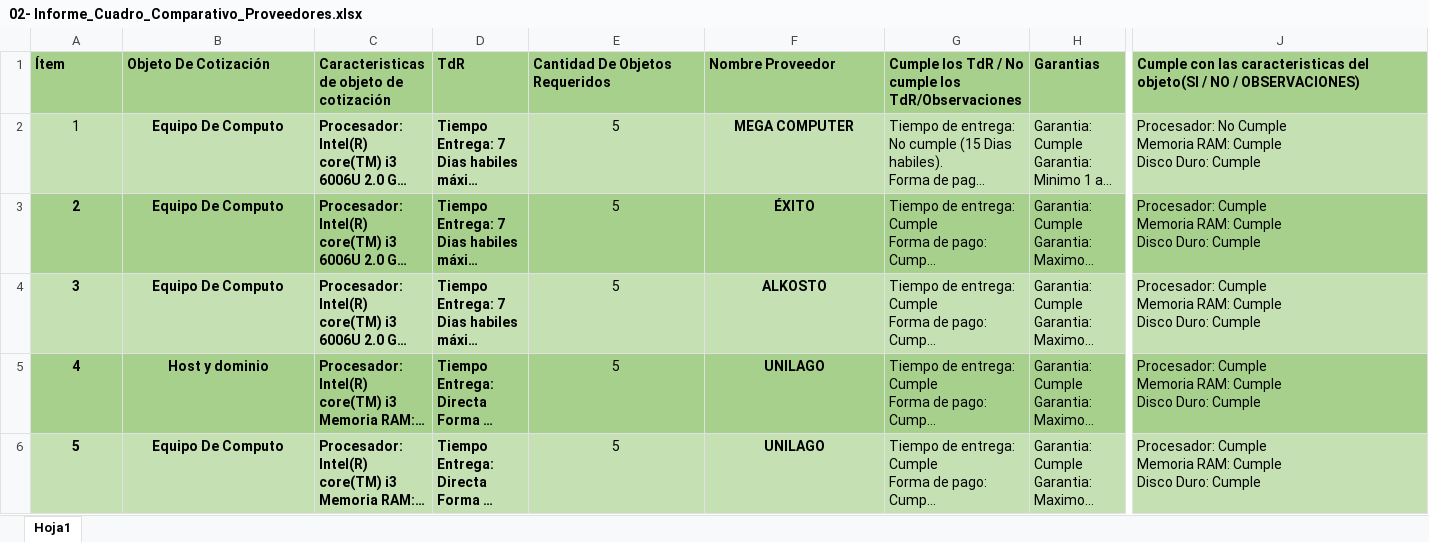
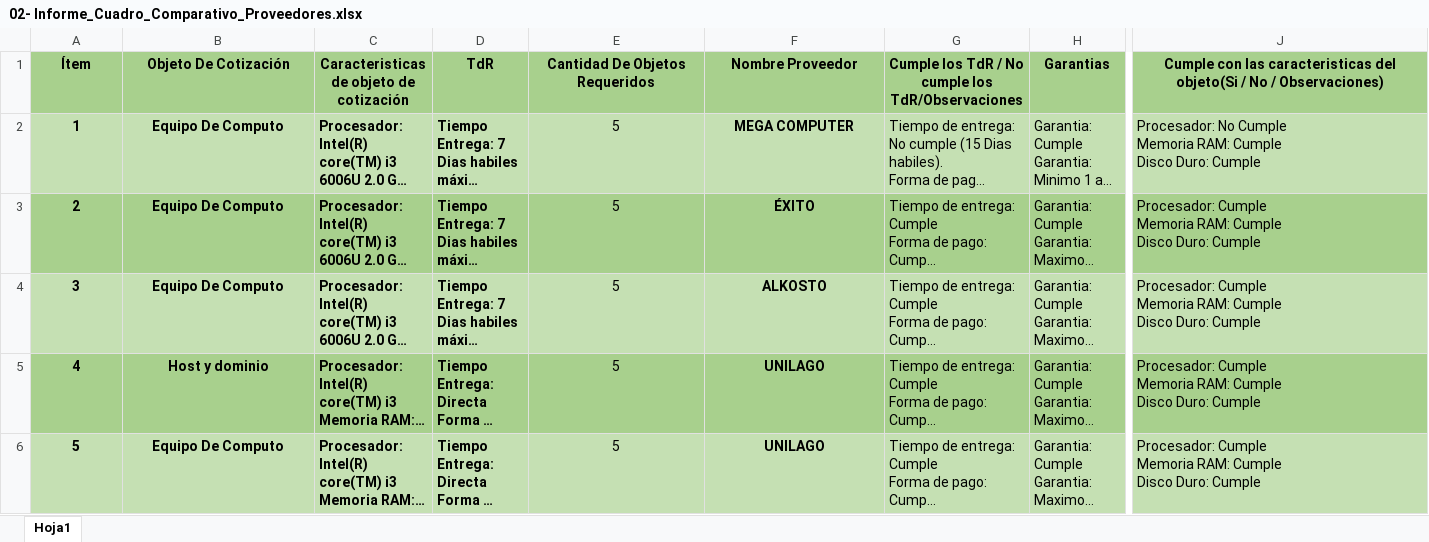
Before and after one commit to senaceet/Kyukeisho_New, an Excel workbook: 5-Implementación/03- Cuadro_Proveedores/02- Informe_Cuadro_Comparativo_Proveedores.xlsx, sheet Hoja1, drawn as a sheet; only a part is shown, gaps mark what is left out; long unchanged cells end in …; values as stored, in another font and other column widths than the file's, no borders; charts and pictures and table styles not drawn; the diff covers the shown part only; the diff names each change by its address in the sheet, - before the commit and + after, or states it on an @@ line.

Commit message:
Update: Se Actualiza Documentación

```diff
--- a/5-Implementación/03- Cuadro_Proveedores/02- Informe_Cuadro_Comparativo_Proveedores.xlsx (sheet Hoja1)
+++ b/5-Implementación/03- Cuadro_Proveedores/02- Informe_Cuadro_Comparativo_Proveedores.xlsx (sheet Hoja1)
-A1:J1 alignment: left
+A1:J1 alignment: center
-J1: …caracteristicas del objeto(SI / NO / OBSERVACIONES)
+J1: …caracteristicas del objeto(Si / No / Observaciones)
-A2 bold: off
+A2 bold: on
```
Also changed, not shown: cell formats elsewhere in this sheet, charts or pictures.
